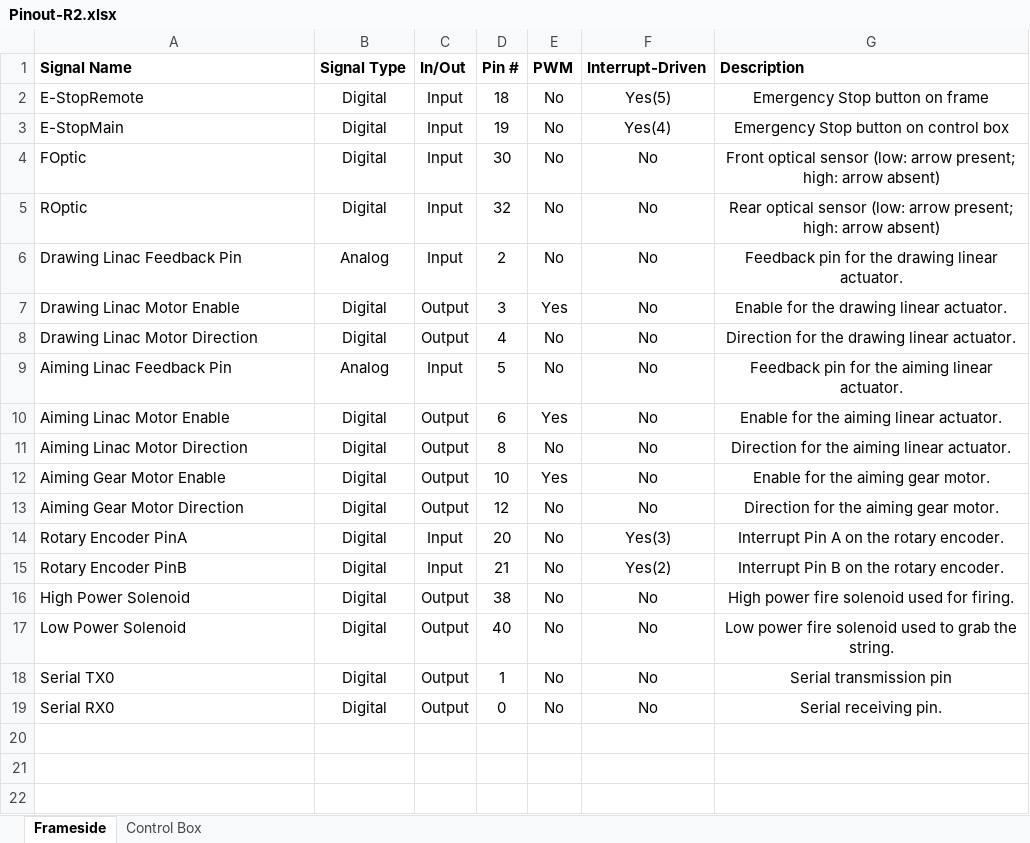
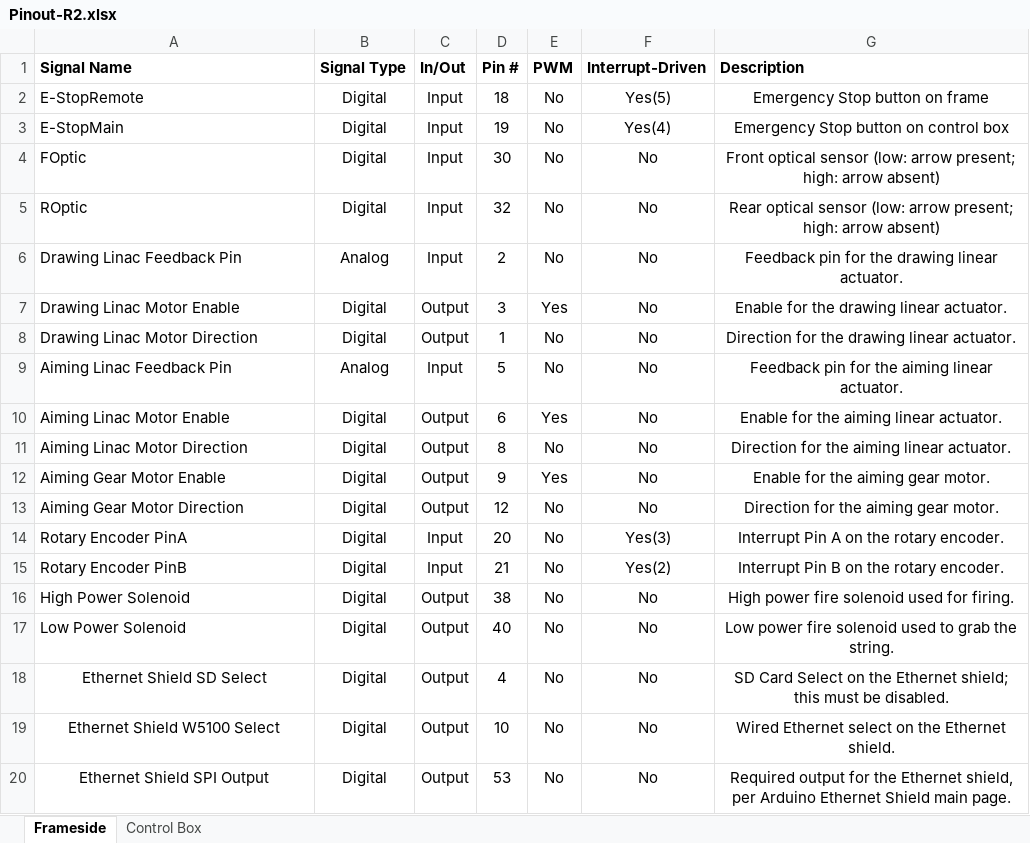
Before and after one commit to RITMechArch/MechArch, an Excel workbook: doc/Pinout-R2.xlsx, sheet Frameside, drawn as a sheet; values as stored, in another font and other column widths than the file's, no borders; the diff names each change by its address in the sheet, - before the commit and + after, or states it on an @@ line.

Commit message:
Added initial ethernet communication to frameside arduino.

```diff
--- a/doc/Pinout-R2.xlsx (sheet Frameside)
+++ b/doc/Pinout-R2.xlsx (sheet Frameside)
-D8 (Pin #): 4
+D8 (Pin #): 1
-D12 (Pin #): 10
+D12 (Pin #): 9
-A18 (Signal Name): Serial TX0
+A18 (Signal Name): Ethernet Shield SD Select
-A18:A19 alignment: left
+A18:A19 alignment: center
-D18 (Pin #): 1
+D18 (Pin #): 4
-G18 (Description): Serial transmission pin
+G18 (Description): SD Card Select on the Ethernet shield; this must be disabled.
-A19 (Signal Name): Serial RX0
+A19 (Signal Name): Ethernet Shield W5100 Select
-D19 (Pin #): 0
+D19 (Pin #): 10
-G19 (Description): Serial receiving pin.
+G19 (Description): Wired Ethernet select on the Ethernet shield.
+row 20: Ethernet Shield SPI Output | Digital | Output | 53 | No | No | Required output for the Ethernet shield, per Arduino Ethernet Shield main page.
```
Also changed, not shown: 8 other files.
